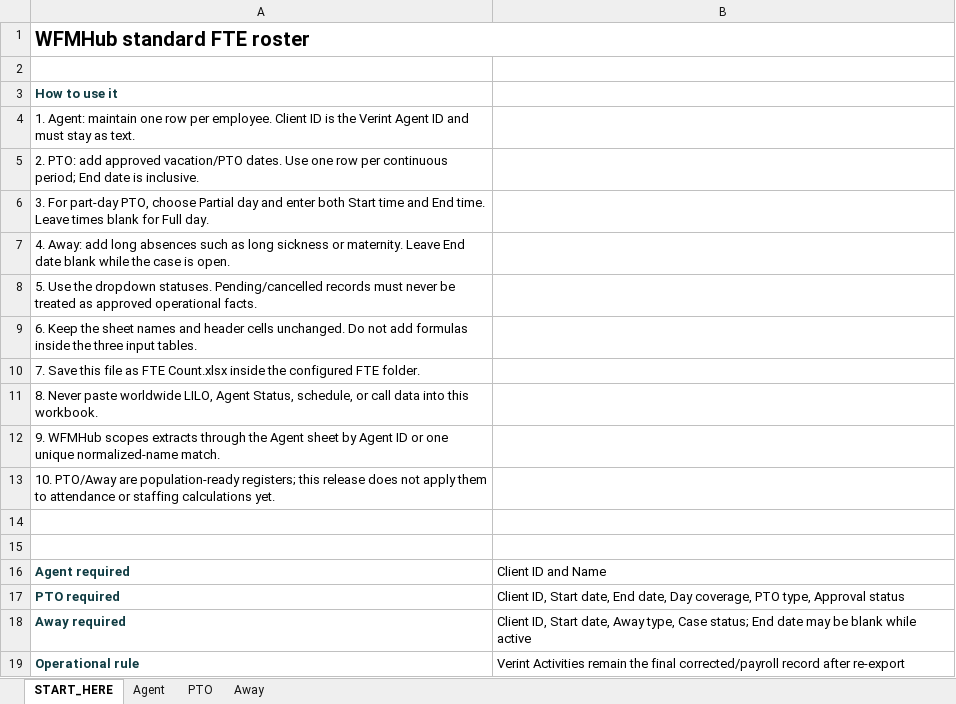
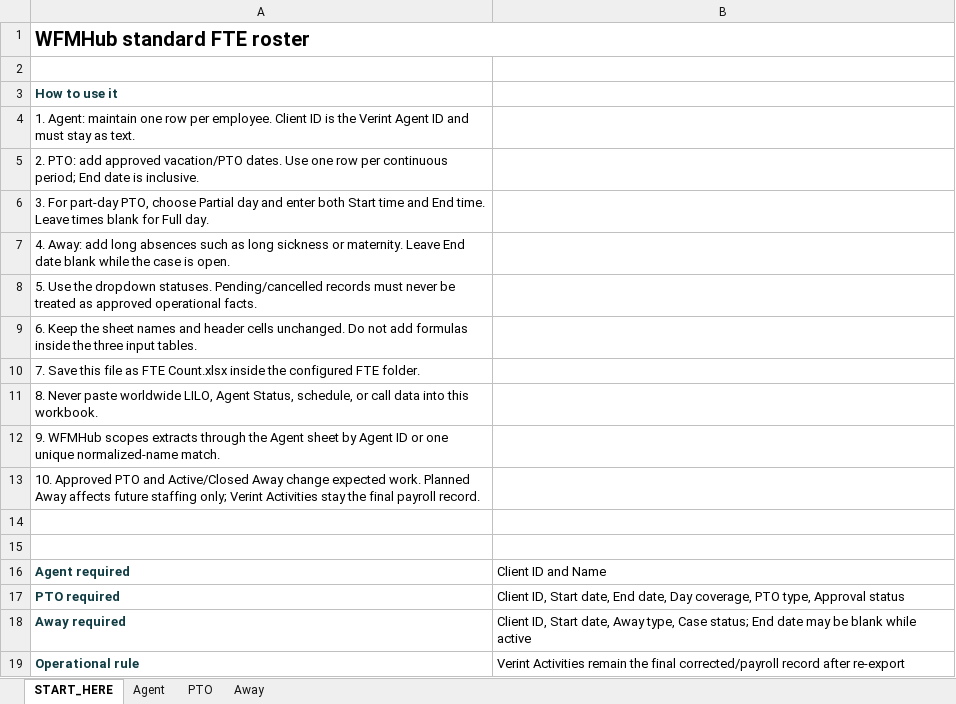
Before and after one commit to 44rive/WFMHub-Portable, an Excel workbook: templates/FTE Count.xlsx, sheet START_HERE, drawn as a sheet; values as stored, in another font and other column widths than the file's, no borders; the diff names each change by its address in the sheet, - before the commit and + after, or states it on an @@ line.

```diff
--- a/templates/FTE Count.xlsx (sheet START_HERE)
+++ b/templates/FTE Count.xlsx (sheet START_HERE)
-A13: 10. PTO/Away are population-ready registers; this release does not apply them to attendance or staffing calculations yet.
+A13: 10. Approved PTO and Active/Closed Away change expected work. Planned Away affects future staffing only; Verint Activities stay the final payroll record.
```
Also changed, not shown: 23 other files.
